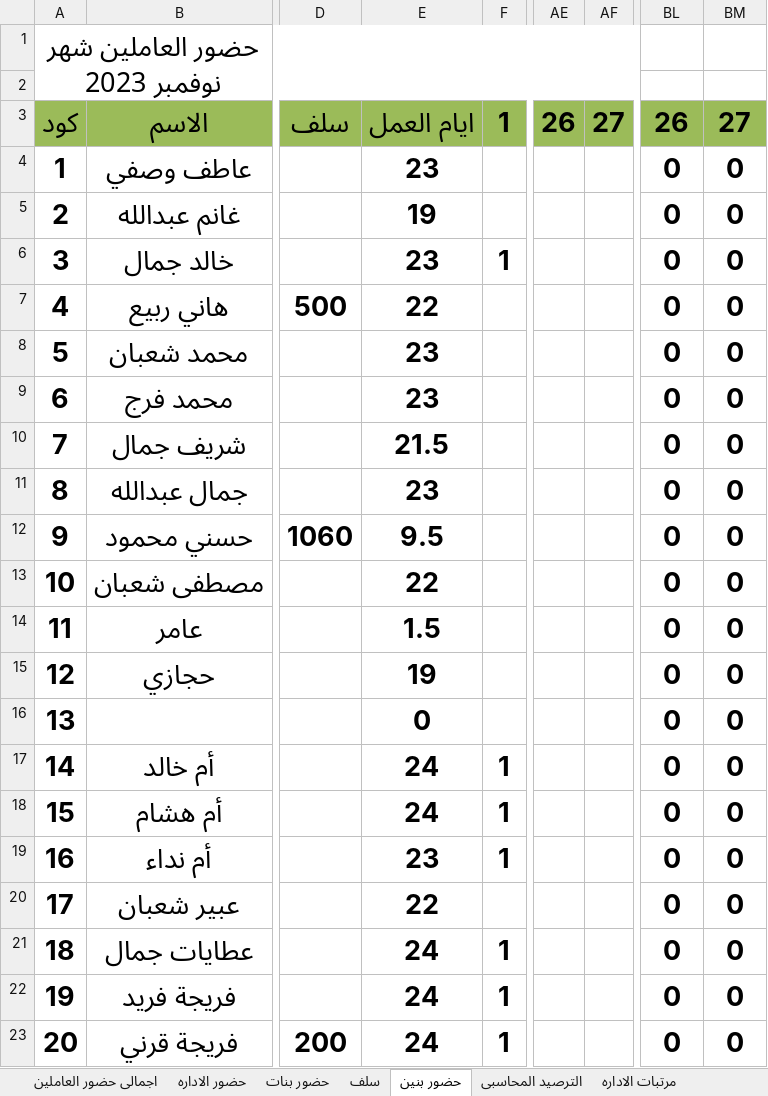
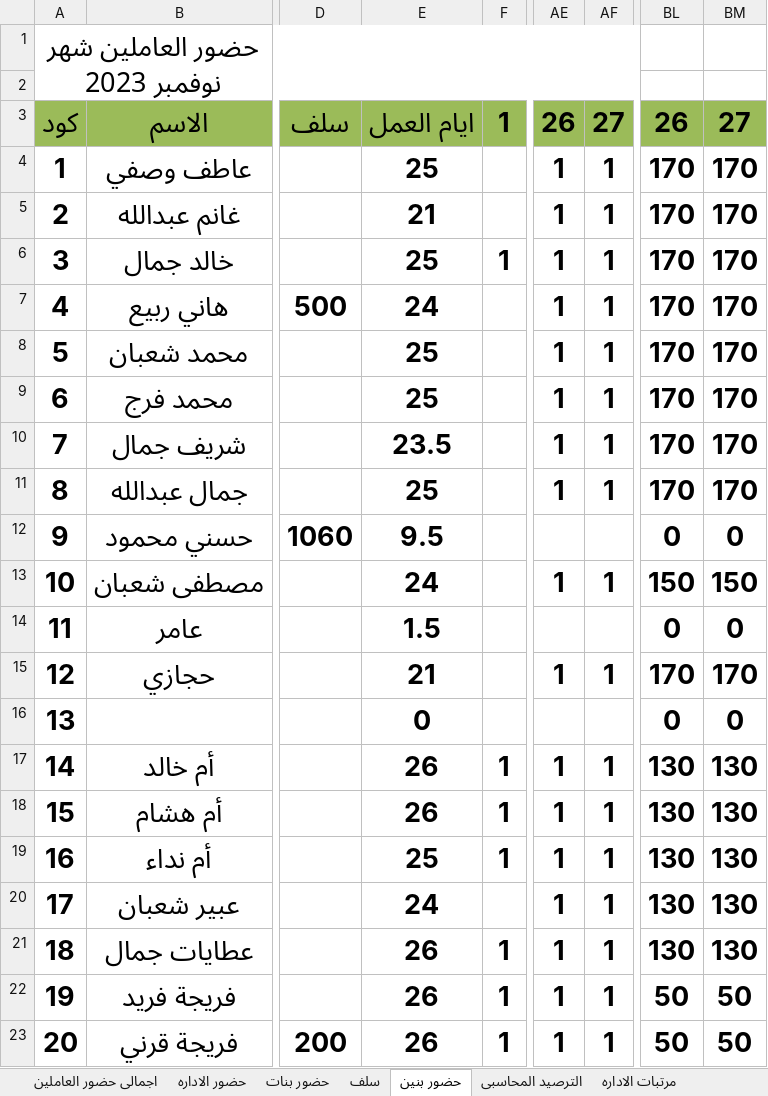
Before and after one commit to ramadanadly79/work-2023, an Excel workbook: مرتبات ديسمبر.xlsx, sheet حضور بنين, drawn as a sheet; only a part is shown, gaps mark what is left out; values as stored, in another font and other column widths than the file's, no borders; the diff covers the shown part only; the diff names each change by its address in the sheet, - before the commit and + after, or states it on an @@ line.

```diff
--- a/مرتبات ديسمبر.xlsx (sheet حضور بنين)
+++ b/مرتبات ديسمبر.xlsx (sheet حضور بنين)
-E4: 23
+E4: 25
-AE4:AE11: (empty)
+AE4:AE11: 1
-AF4:AF11: (empty)
+AF4:AF11: 1
-BL4:BL11: 0
+BL4:BL11: 170
-BM4:BM11: 0
+BM4:BM11: 170
-E5: 19
+E5: 21
-E6: 23
+E6: 25
-E7: 22
+E7: 24
-E8:E9: 23
+E8:E9: 25
-E10: 21.5
+E10: 23.5
-E11: 23
+E11: 25
-E13: 22
+E13: 24
-AE13: (empty)
+AE13: 1
-AF13: (empty)
+AF13: 1
-BL13: 0
+BL13: 150
-BM13: 0
+BM13: 150
-E15: 19
+E15: 21
-AE15: (empty)
+AE15: 1
-AF15: (empty)
+AF15: 1
-BL15: 0
+BL15: 170
-BM15: 0
+BM15: 170
-E17:E18: 24
+E17:E18: 26
-AE17:AE23: (empty)
+AE17:AE23: 1
-AF17:AF23: (empty)
+AF17:AF23: 1
-BL17:BL21: 0
+BL17:BL21: 130
-BM17:BM21: 0
+BM17:BM21: 130
-E19: 23
+E19: 25
-E20: 22
+E20: 24
-E21:E23: 24
+E21:E23: 26
-BL22:BL23: 0
+BL22:BL23: 50
-BM22:BM23: 0
+BM22:BM23: 50
```
Also changed, not shown: 39 edited cells elsewhere in this sheet, sheet مرتبات البنين, sheet اجمالى حضور العاملين, sheet اضافى البنين, sheet الترصيد المحاسبى, الأنتاج اليومي 2023.xlsx.
